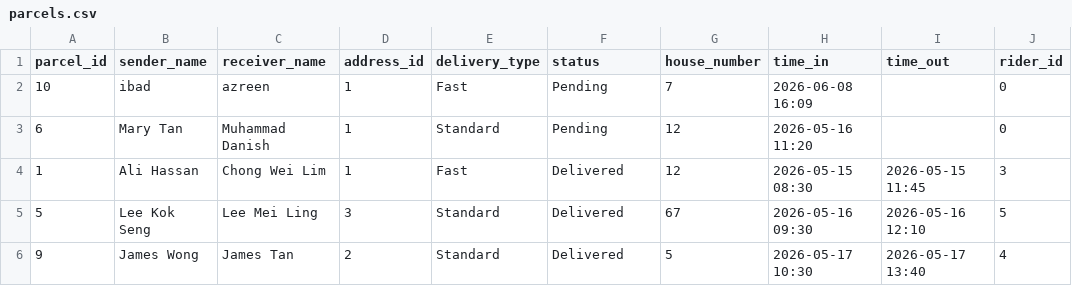
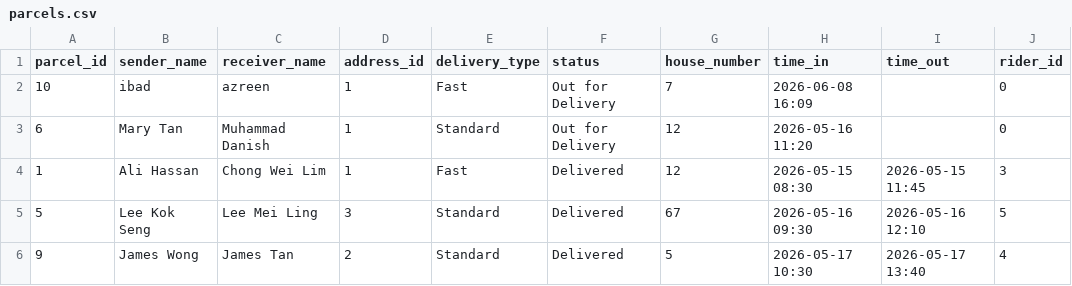
Before and after one commit to pwntable/parcel-sorting, a CSV file: dataset/parcels.csv, drawn as a sheet.

```diff
--- a/dataset/parcels.csv
+++ b/dataset/parcels.csv
@@ -1,4 +1,4 @@
 parcel_id,sender_name,receiver_name,address_id,delivery_type,status,house_number,time_in,time_out,rider_id
-10,ibad,azreen,1,Fast,Pending,7,2026-06-08 16:09,,0
-6,Mary Tan,Muhammad Danish,1,Standard,Pending,12,2026-05-16 11:20,,0
+10,ibad,azreen,1,Fast,Out for Delivery,7,2026-06-08 16:09,,0
+6,Mary Tan,Muhammad Danish,1,Standard,Out for Delivery,12,2026-05-16 11:20,,0
 1,Ali Hassan,Chong Wei Lim,1,Fast,Delivered,12,2026-05-15 08:30,2026-05-15 11:45,3
```
Also changed, not shown: dataset/addresses.csv, 2 other files.
